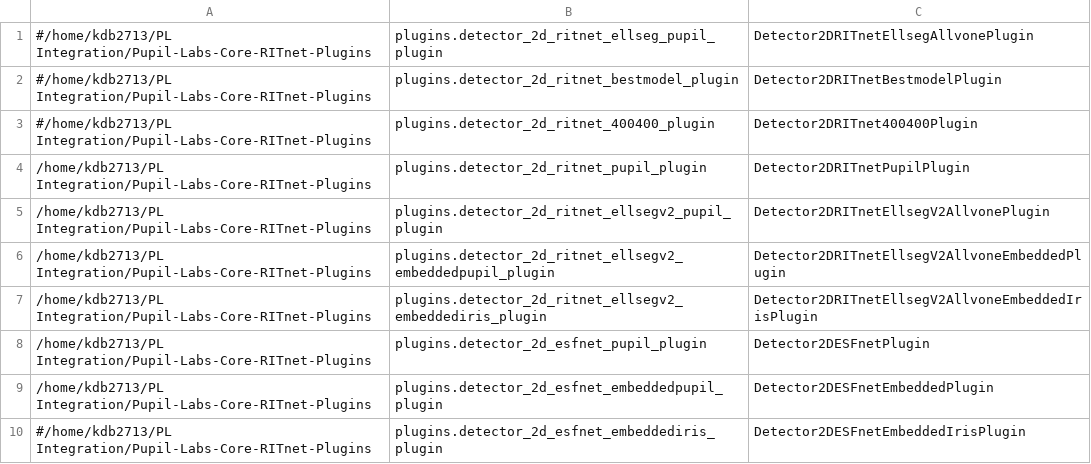
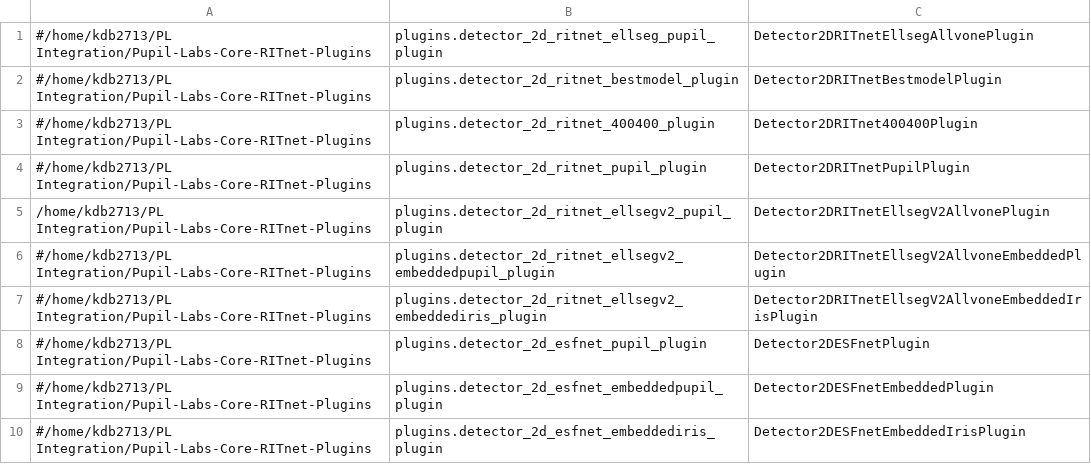
Before and after one commit to PerForm-Lab-RIT/Interception_UXF_Analysis, a CSV file: PLUGINS.csv, drawn as a sheet.

```diff
--- a/PLUGINS.csv
+++ b/PLUGINS.csv
@@ -3,8 +3,8 @@
 #/home/kdb2713/PL Integration/Pupil-Labs-Core-RITnet-Plugins,plugins.detector_2d_ritnet_400400_plugin,Detector2DRITnet400400Plugin
-/home/kdb2713/PL Integration/Pupil-Labs-Core-RITnet-Plugins,plugins.detector_2d_ritnet_pupil_plugin,Detector2DRITnetPupilPlugin
+#/home/kdb2713/PL Integration/Pupil-Labs-Core-RITnet-Plugins,plugins.detector_2d_ritnet_pupil_plugin,Detector2DRITnetPupilPlugin
 /home/kdb2713/PL Integration/Pupil-Labs-Core-RITnet-Plugins,plugins.detector_2d_ritnet_ellsegv2_pupil_plugin,Detector2DRITnetEllsegV2AllvonePlugin
-/home/kdb2713/PL Integration/Pupil-Labs-Core-RITnet-Plugins,plugins.detector_2d_ritnet_ellsegv2_embeddedpupil_plugin,Detector2DRITnetEllsegV2AllvoneEmbeddedPlugin
-/home/kdb2713/PL Integration/Pupil-Labs-Core-RITnet-Plugins,plugins.detector_2d_ritnet_ellsegv2_embeddediris_plugin,Detector2DRITnetEllsegV2AllvoneEmbeddedIrisPlugin
-/home/kdb2713/PL Integration/Pupil-Labs-Core-RITnet-Plugins,plugins.detector_2d_esfnet_pupil_plugin,Detector2DESFnetPlugin
-/home/kdb2713/PL Integration/Pupil-Labs-Core-RITnet-Plugins,plugins.detector_2d_esfnet_embeddedpupil_plugin,Detector2DESFnetEmbeddedPlugin
+#/home/kdb2713/PL Integration/Pupil-Labs-Core-RITnet-Plugins,plugins.detector_2d_ritnet_ellsegv2_embeddedpupil_plugin,Detector2DRITnetEllsegV2AllvoneEmbeddedPlugin
+#/home/kdb2713/PL Integration/Pupil-Labs-Core-RITnet-Plugins,plugins.detector_2d_ritnet_ellsegv2_embeddediris_plugin,Detector2DRITnetEllsegV2AllvoneEmbeddedIrisPlugin
+#/home/kdb2713/PL Integration/Pupil-Labs-Core-RITnet-Plugins,plugins.detector_2d_esfnet_pupil_plugin,Detector2DESFnetPlugin
+#/home/kdb2713/PL Integration/Pupil-Labs-Core-RITnet-Plugins,plugins.detector_2d_esfnet_embeddedpupil_plugin,Detector2DESFnetEmbeddedPlugin
 #/home/kdb2713/PL Integration/Pupil-Labs-Core-RITnet-Plugins,plugins.detector_2d_esfnet_embeddediris_plugin,Detector2DESFnetEmbeddedIrisPlugin
```
Also changed, not shown: 1 other file.
